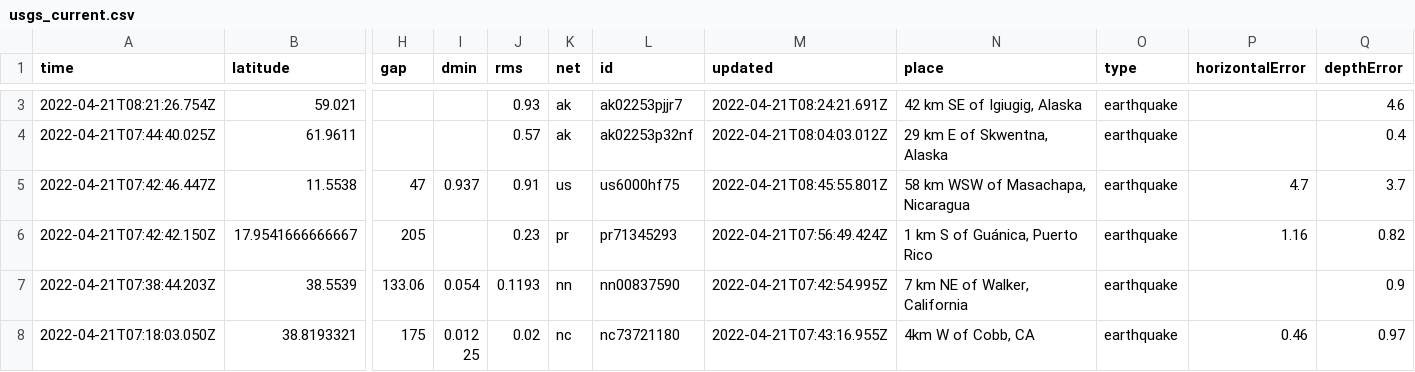
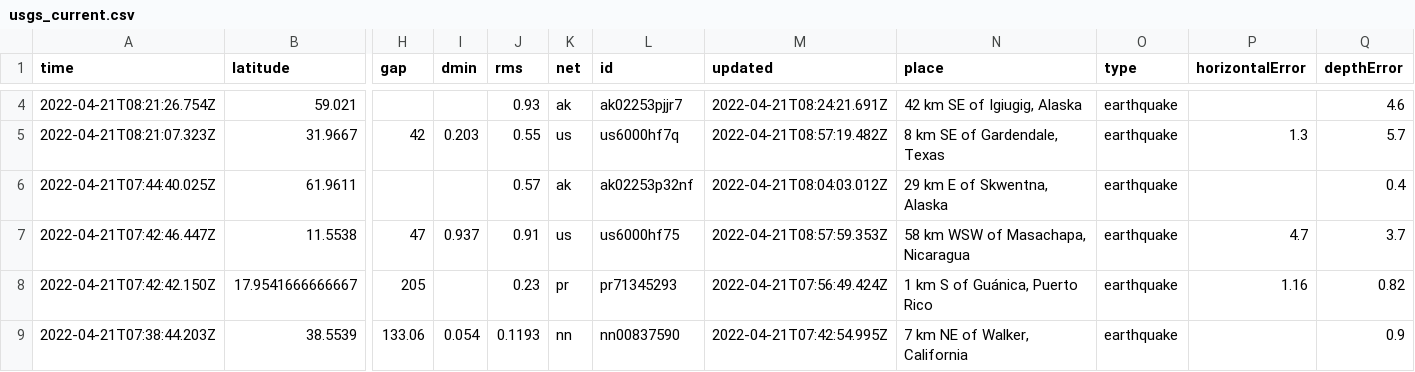
Before and after one commit to JohnnyBerkeley/Nicar2022_actions, a CSV file: usgs_current.csv, drawn as a sheet; only a part is shown, gaps mark what is left out; the shorter side is filled out with more unchanged rows; addresses are those after the commit; rows hold the shown columns only; the diff covers the shown part only; the diff names each change by its address in the sheet, - before the commit and + after, or states it on an @@ line.

```diff
--- a/usgs_current.csv
+++ b/usgs_current.csv
+row 5: 2022-04-21T08:21:07.323Z | 31.9667 | 42 | 0.203 | 0.55 | us | us6000hf7q | 2022-04-21T08:57:19.482Z | 8 km SE of Gardendale, Texas | earthquake | 1.3 | 5.7
-M7 (updated): 2022-04-21T08:45:55.801Z
+M7 (updated): 2022-04-21T08:57:59.353Z
```
Also changed, not shown: 1 added row, 1 removed row and 10 edited cells elsewhere in this file, 1 other file.
